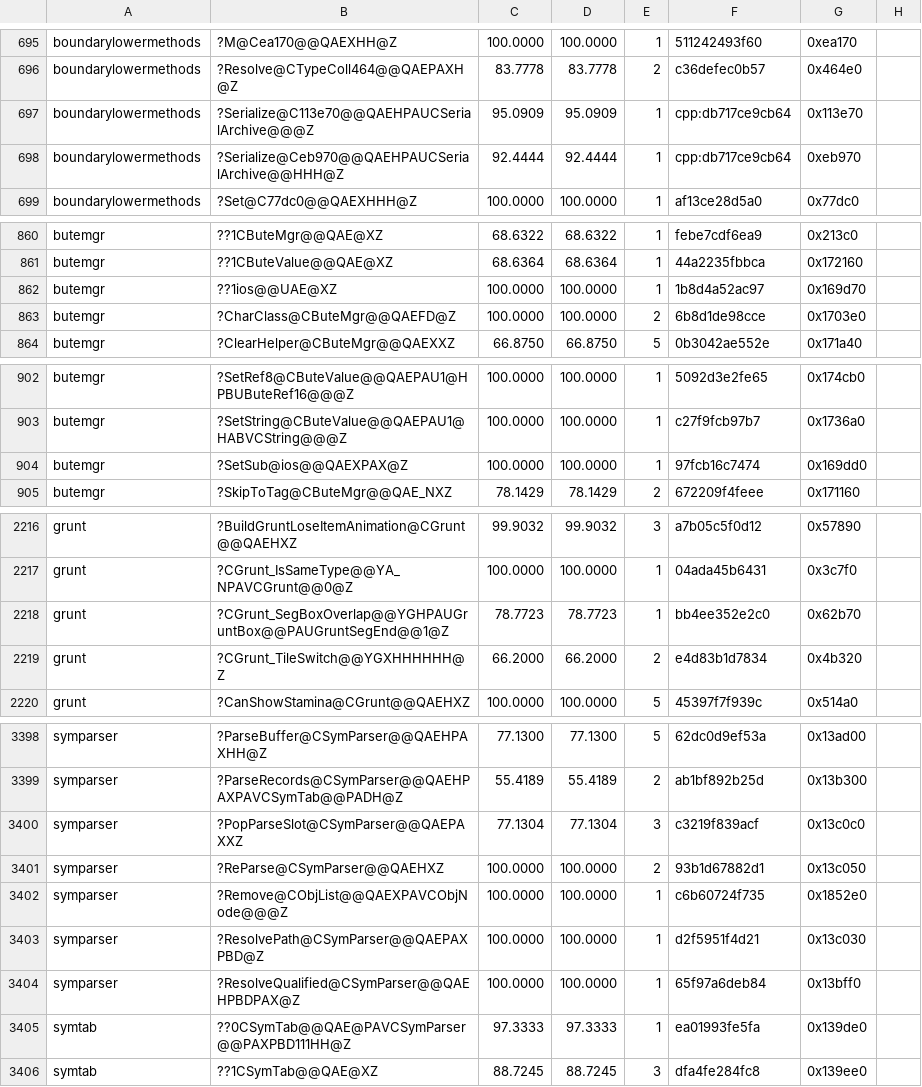
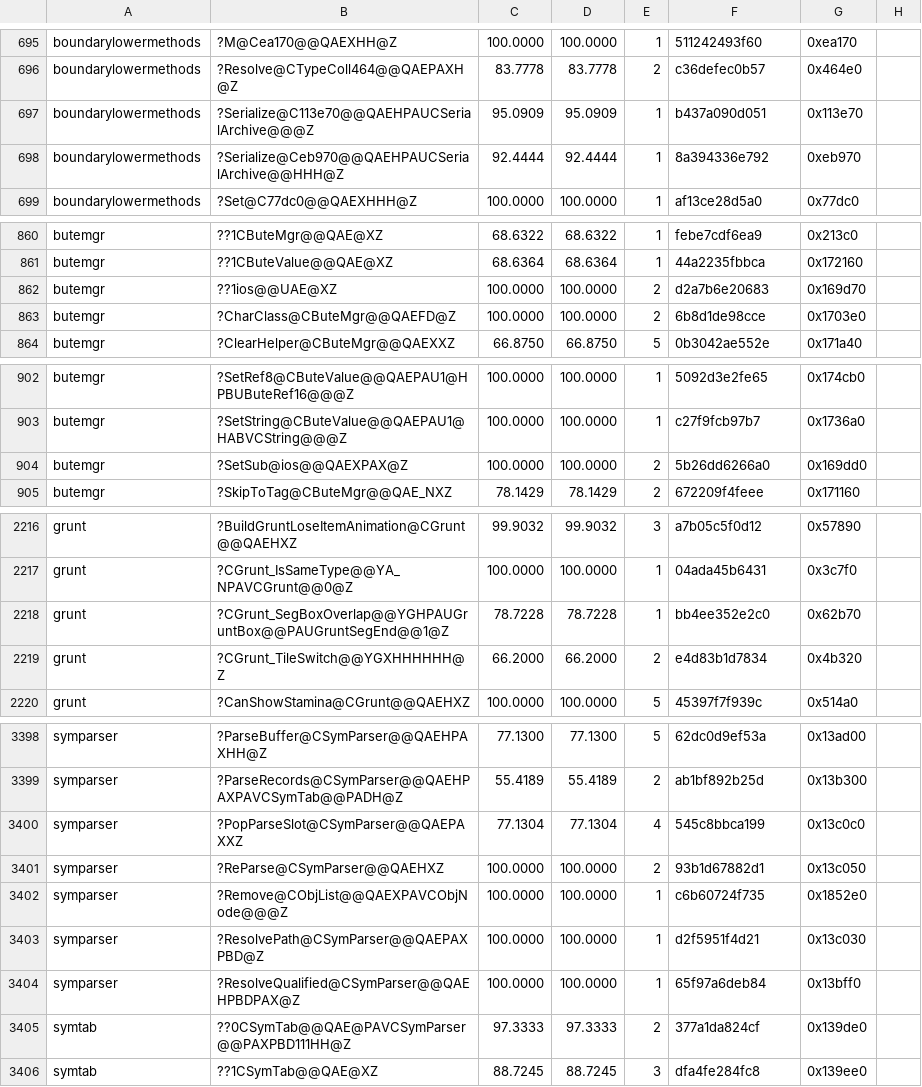
Before and after one commit to sushi-shi/gruntz-decomp, a TSV file: config/match_baseline.tsv, drawn as a sheet; only a part is shown, gaps mark what is left out; the diff covers the shown part only.

```diff
--- a/config/match_baseline.tsv
+++ b/config/match_baseline.tsv
@@ -696,4 +696,4 @@ boundarylowermethods	?M@Cea170@@QAEXHH@Z	100.0000	100.0000	1	511242493f60	0xea17
 boundarylowermethods	?Resolve@CTypeColl464@@QAEPAXH@Z	83.7778	83.7778	2	c36defec0b57	0x464e0
-boundarylowermethods	?Serialize@C113e70@@QAEHPAUCSerialArchive@@@Z	95.0909	95.0909	1	cpp:db717ce9cb64	0x113e70
-boundarylowermethods	?Serialize@Ceb970@@QAEHPAUCSerialArchive@@HHH@Z	92.4444	92.4444	1	cpp:db717ce9cb64	0xeb970
+boundarylowermethods	?Serialize@C113e70@@QAEHPAUCSerialArchive@@@Z	95.0909	95.0909	1	b437a090d051	0x113e70
+boundarylowermethods	?Serialize@Ceb970@@QAEHPAUCSerialArchive@@HHH@Z	92.4444	92.4444	1	8a394336e792	0xeb970
 boundarylowermethods	?Set@C77dc0@@QAEXHHH@Z	100.0000	100.0000	1	af13ce28d5a0	0x77dc0
@@ -861,3 +861,3 @@ butemgr	??1CButeMgr@@QAE@XZ	68.6322	68.6322	1	febe7cdf6ea9	0x213c0
 butemgr	??1CButeValue@@QAE@XZ	68.6364	68.6364	1	44a2235fbbca	0x172160
-butemgr	??1ios@@UAE@XZ	100.0000	100.0000	1	1b8d4a52ac97	0x169d70
+butemgr	??1ios@@UAE@XZ	100.0000	100.0000	2	d2a7b6e20683	0x169d70
 butemgr	?CharClass@CButeMgr@@QAEFD@Z	100.0000	100.0000	2	6b8d1de98cce	0x1703e0
@@ -903,3 +903,3 @@ butemgr	?SetRef8@CButeValue@@QAEPAU1@HPBUButeRef16@@@Z	100.0000	100.0000	1	5092d
 butemgr	?SetString@CButeValue@@QAEPAU1@HABVCString@@@Z	100.0000	100.0000	1	c27f9fcb97b7	0x1736a0
-butemgr	?SetSub@ios@@QAEXPAX@Z	100.0000	100.0000	1	97fcb16c7474	0x169dd0
+butemgr	?SetSub@ios@@QAEXPAX@Z	100.0000	100.0000	2	5b26dd6266a0	0x169dd0
 butemgr	?SkipToTag@CButeMgr@@QAE_NXZ	78.1429	78.1429	2	672209f4feee	0x171160
@@ -2217,3 +2217,3 @@ grunt	?BuildGruntLoseItemAnimation@CGrunt@@QAEHXZ	99.9032	99.9032	3	a7b05c5f0d12
 grunt	?CGrunt_IsSameType@@YA_NPAVCGrunt@@0@Z	100.0000	100.0000	1	04ada45b6431	0x3c7f0
-grunt	?CGrunt_SegBoxOverlap@@YGHPAUGruntBox@@PAUGruntSegEnd@@1@Z	78.7723	78.7723	1	bb4ee352e2c0	0x62b70
+grunt	?CGrunt_SegBoxOverlap@@YGHPAUGruntBox@@PAUGruntSegEnd@@1@Z	78.7228	78.7228	1	bb4ee352e2c0	0x62b70
 grunt	?CGrunt_TileSwitch@@YGXHHHHHH@Z	66.2000	66.2000	2	e4d83b1d7834	0x4b320
@@ -3399,3 +3399,3 @@ symparser	?ParseBuffer@CSymParser@@QAEHPAXHH@Z	77.1300	77.1300	5	62dc0d9ef53a	0x
 symparser	?ParseRecords@CSymParser@@QAEHPAXPAVCSymTab@@PADH@Z	55.4189	55.4189	2	ab1bf892b25d	0x13b300
-symparser	?PopParseSlot@CSymParser@@QAEPAXXZ	77.1304	77.1304	3	c3219f839acf	0x13c0c0
+symparser	?PopParseSlot@CSymParser@@QAEPAXXZ	77.1304	77.1304	4	545c8bbca199	0x13c0c0
 symparser	?ReParse@CSymParser@@QAEHXZ	100.0000	100.0000	2	93b1d67882d1	0x13c050
@@ -3404,3 +3404,3 @@ symparser	?ResolvePath@CSymParser@@QAEPAXPBD@Z	100.0000	100.0000	1	d2f5951f4d21
 symparser	?ResolveQualified@CSymParser@@QAEHPBDPAX@Z	100.0000	100.0000	1	65f97a6deb84	0x13bff0
-symtab	??0CSymTab@@QAE@PAVCSymParser@@PAXPBD111HH@Z	97.3333	97.3333	1	ea01993fe5fa	0x139de0
+symtab	??0CSymTab@@QAE@PAVCSymParser@@PAXPBD111HH@Z	97.3333	97.3333	2	377a1da824cf	0x139de0
 symtab	??1CSymTab@@QAE@XZ	88.7245	88.7245	3	dfa4fe284fc8	0x139ee0
```
Also changed, not shown: 4 edited cells elsewhere in this file, 12 other files.
